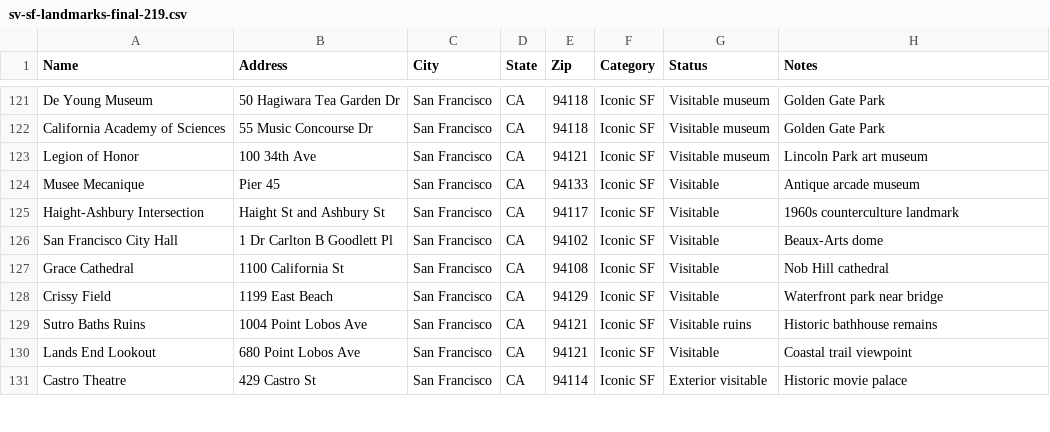
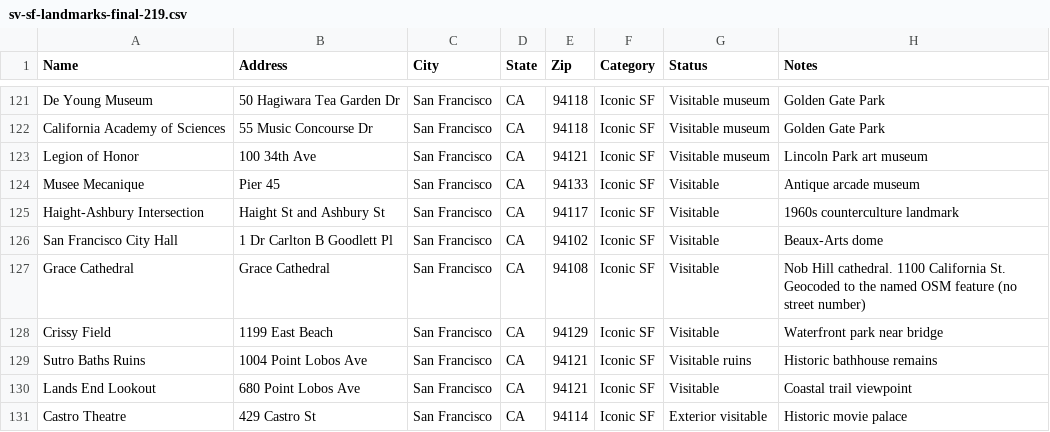
Before and after one commit to landymontiel25/LMH, a CSV file: scripts/sv-sf-landmarks-final-219.csv, drawn as a sheet; only a part is shown, gaps mark what is left out; the diff covers the shown part only.

```diff
--- a/scripts/sv-sf-landmarks-final-219.csv
+++ b/scripts/sv-sf-landmarks-final-219.csv
@@ -126,3 +126,3 @@ Haight-Ashbury Intersection,Haight St and Ashbury St,San Francisco,CA,94117,Icon
 San Francisco City Hall,1 Dr Carlton B Goodlett Pl,San Francisco,CA,94102,Iconic SF,Visitable,Beaux-Arts dome
-Grace Cathedral,1100 California St,San Francisco,CA,94108,Iconic SF,Visitable,Nob Hill cathedral
+Grace Cathedral,Grace Cathedral,San Francisco,CA,94108,Iconic SF,Visitable,Nob Hill cathedral. 1100 California St. Geocoded to the named OSM feature (no street number)
 Crissy Field,1199 East Beach,San Francisco,CA,94129,Iconic SF,Visitable,Waterfront park near bridge
```
Also changed, not shown: 40 edited cells elsewhere in this file, scripts/sv-sf-landmarks-geocoded.csv, 1 other file.
